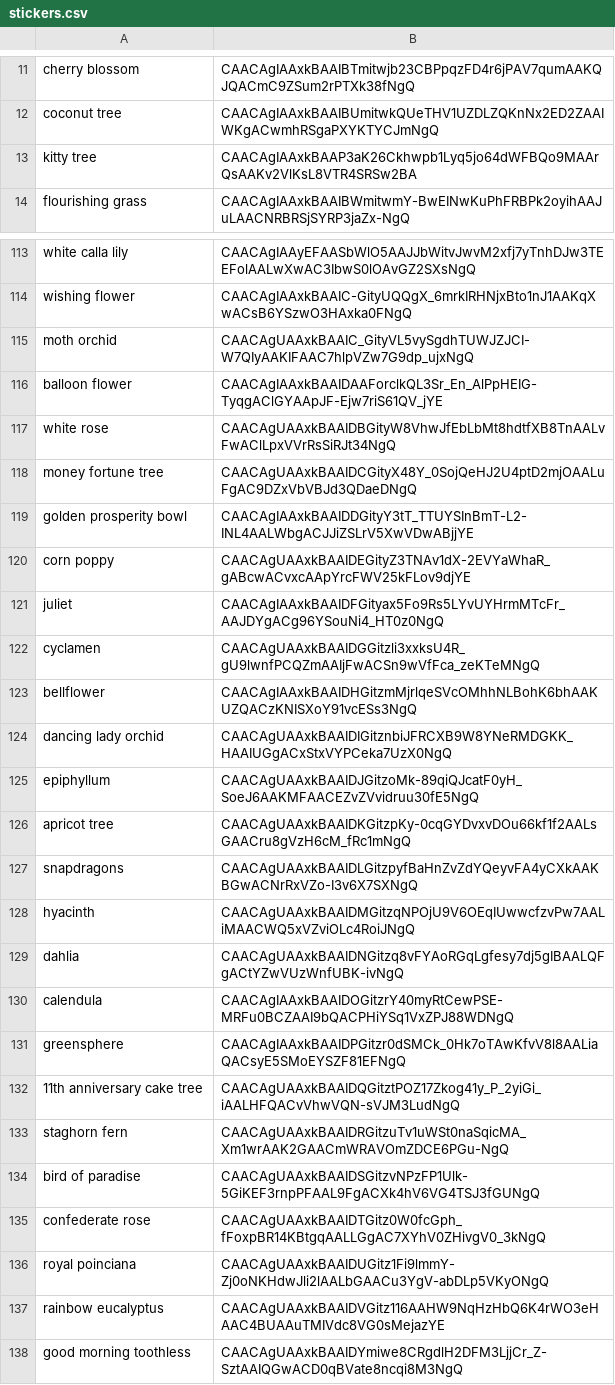
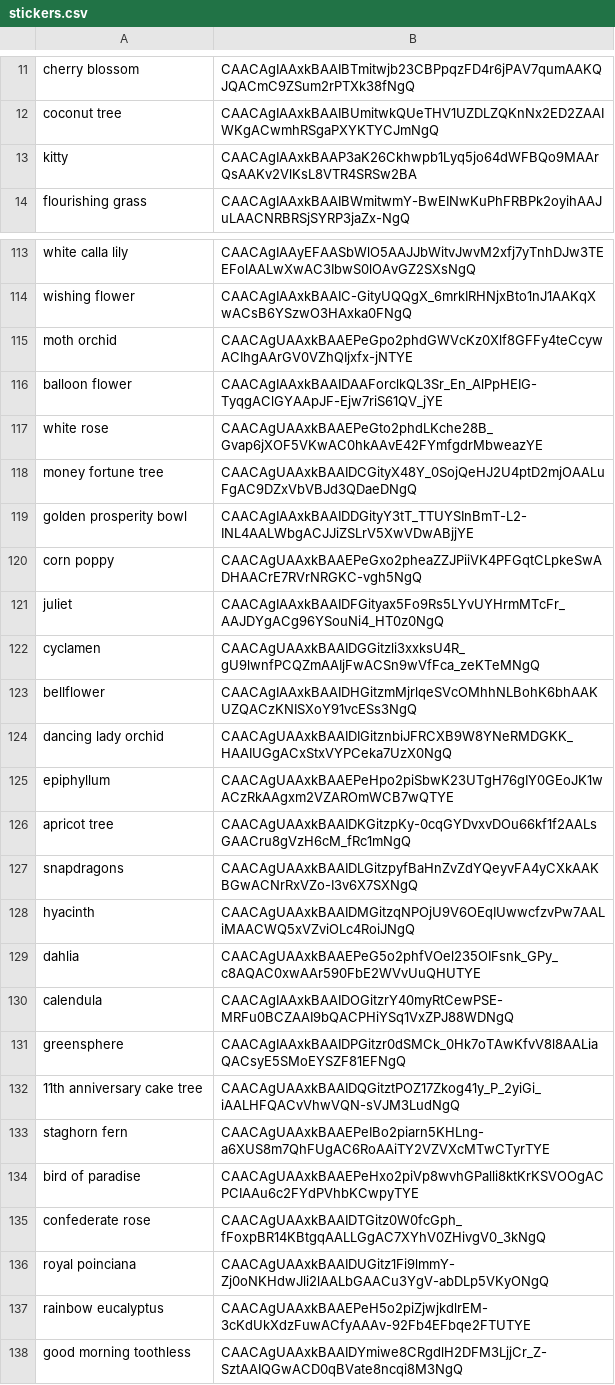
Before and after one commit to 0xWoodenPuppet/starburst-sticker-bot, a CSV file: stickers.csv, drawn as a sheet; only a part is shown, gaps mark what is left out; the diff covers the shown part only; the diff names each change by its address in the sheet, - before the commit and + after, or states it on an @@ line.

Commit message:
Zoom in

```diff
--- a/stickers.csv
+++ b/stickers.csv
-A13: kitty tree
+A13: kitty
-B115: CAACAgUAAxkBAAIC_GityVL5vySgdhTUWJZJCI-W7QIyAAKIFAAC7hlpVZw7G9dp_ujxNgQ
+B115: CAACAgUAAxkBAAEPeGpo2phdGWVcKz0Xlf8GFFy4teCcywACIhgAArGV0VZhQIjxfx-jNTYE
-B117: CAACAgUAAxkBAAIDBGityW8VhwJfEbLbMt8hdtfXB8TnAALvFwAClLpxVVrRsSiRJt34NgQ
+B117: CAACAgUAAxkBAAEPeGto2phdLKche28B_Gvap6jXOF5VKwAC0hkAAvE42FYmfgdrMbweazYE
-B120: CAACAgUAAxkBAAIDEGityZ3TNAv1dX-2EVYaWhaR_gABcwACvxcAApYrcFWV25kFLov9djYE
+B120: CAACAgUAAxkBAAEPeGxo2pheaZZJPiiVK4PFGqtCLpkeSwADHAACrE7RVrNRGKC-vgh5NgQ
-B125: CAACAgUAAxkBAAIDJGitzoMk-89qiQJcatF0yH_SoeJ6AAKMFAACEZvZVvidruu30fE5NgQ
+B125: CAACAgUAAxkBAAEPeHpo2piSbwK23UTgH76gIY0GEoJK1wACzRkAAgxm2VZAROmWCB7wQTYE
-B129: CAACAgUAAxkBAAIDNGitzq8vFYAoRGqLgfesy7dj5gIBAALQFgACtYZwVUzWnfUBK-ivNgQ
+B129: CAACAgUAAxkBAAEPeG5o2phfVOel235OIFsnk_GPy_c8AQAC0xwAAr590FbE2WVvUuQHUTYE
-B133: CAACAgUAAxkBAAIDRGitzuTv1uWSt0naSqicMA_Xm1wrAAK2GAACmWRAVOmZDCE6PGu-NgQ
+B133: CAACAgUAAxkBAAEPeIBo2piarn5KHLng-a6XUS8m7QhFUgAC6RoAAiTY2VZVXcMTwCTyrTYE
-B134: CAACAgUAAxkBAAIDSGitzvNPzFP1Ulk-5GiKEF3rnpPFAAL9FgACXk4hV6VG4TSJ3fGUNgQ
+B134: CAACAgUAAxkBAAEPeHxo2piVp8wvhGPalli8ktKrKSVOOgACPCIAAu6c2FYdPVhbKCwpyTYE
-B137: CAACAgUAAxkBAAIDVGitz116AAHW9NqHzHbQ6K4rWO3eHAAC4BUAAuTMIVdc8VG0sMejazYE
+B137: CAACAgUAAxkBAAEPeH5o2piZjwjkdlrEM-3cKdUkXdzFuwACfyAAAv-92Fb4EFbqe2FTUTYE
```
Also changed, not shown: 1 edited cell elsewhere in this file.
